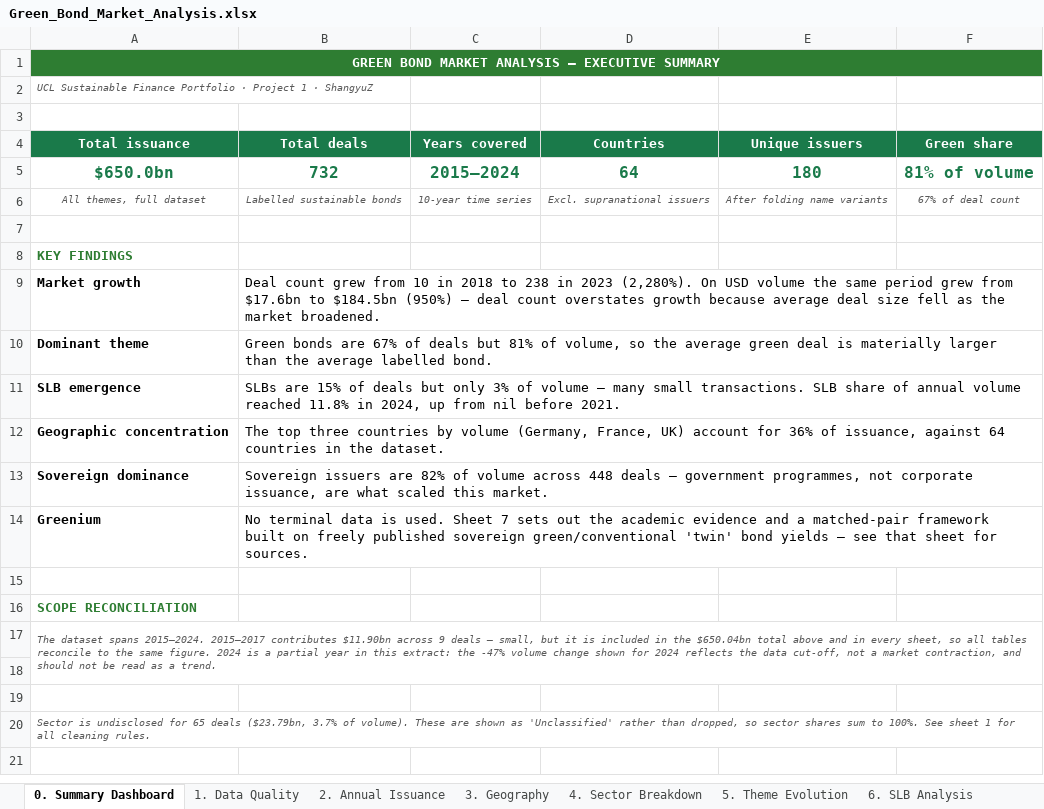
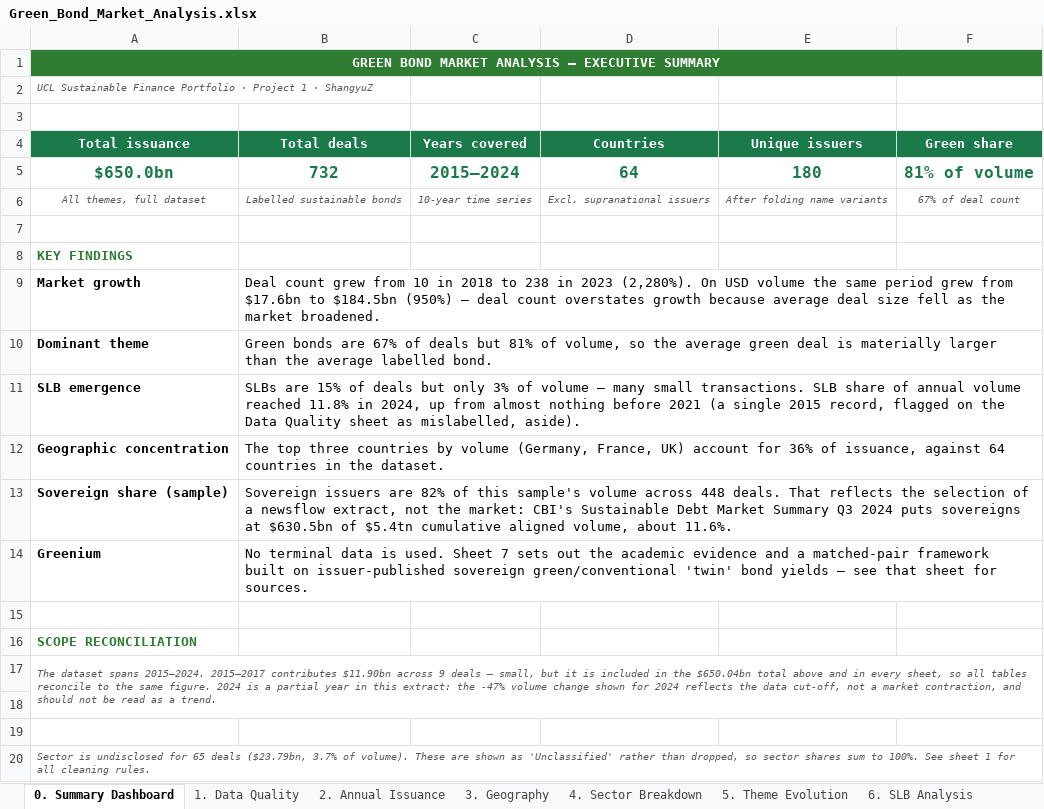
Before and after one commit to ShangyuZ/Sustainable-finance-portfolio, an Excel workbook: project1-green-bond-analysis/Green_Bond_Market_Analysis.xlsx, sheet 0. Summary Dashboard, drawn as a sheet; values as stored, in another font and other column widths than the file's, no borders; removed rows and columns are numbered as before the commit, all else as after; the diff names each change by its address in the sheet, - before the commit and + after, or states it on an @@ line.

```diff
--- a/project1-green-bond-analysis/Green_Bond_Market_Analysis.xlsx (sheet 0. Summary Dashboard)
+++ b/project1-green-bond-analysis/Green_Bond_Market_Analysis.xlsx (sheet 0. Summary Dashboard)
-B11 (Total deals): …up from nil before 2021.
+B11 (Total deals): …up from almost nothing before 2021 (a single 2015 record, flagged on the Data Quality sheet as mislabelled, aside).
-row 13: Sovereign dominance | Sovereign issuers are 82% of volume across 448 deals — government programmes, not corporate issuance, are what scaled this market.
+row 13: Sovereign share (sample) | Sovereign issuers are 82% of this sample's volume across 448 deals. That reflects the selection of a newsflow extract, not the market: CBI's Sustainable Debt Market Summary Q3 2024 puts sovereigns at $630.5bn of $5.4tn cumulative aligned volume, about 11.6%.
-B14 (Total deals): …built on freely published sovereign green/conventional…
+B14 (Total deals): …built on issuer-published sovereign green/conventional…
```
Also changed, not shown: sheet 7. Greenium Framework, sheet 3. Geography, charts or pictures, 17 other files.
